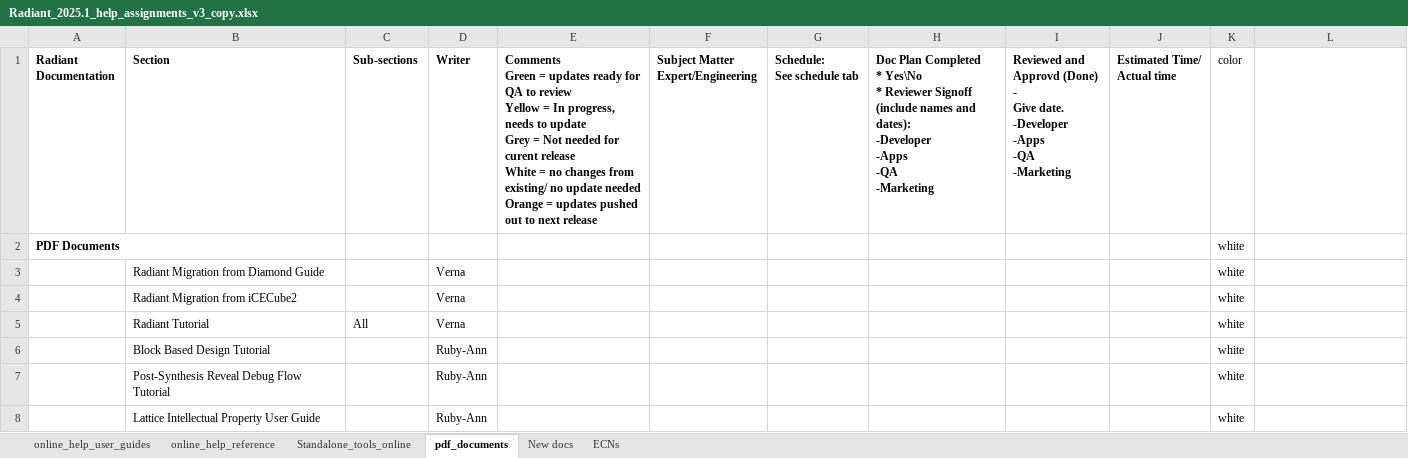
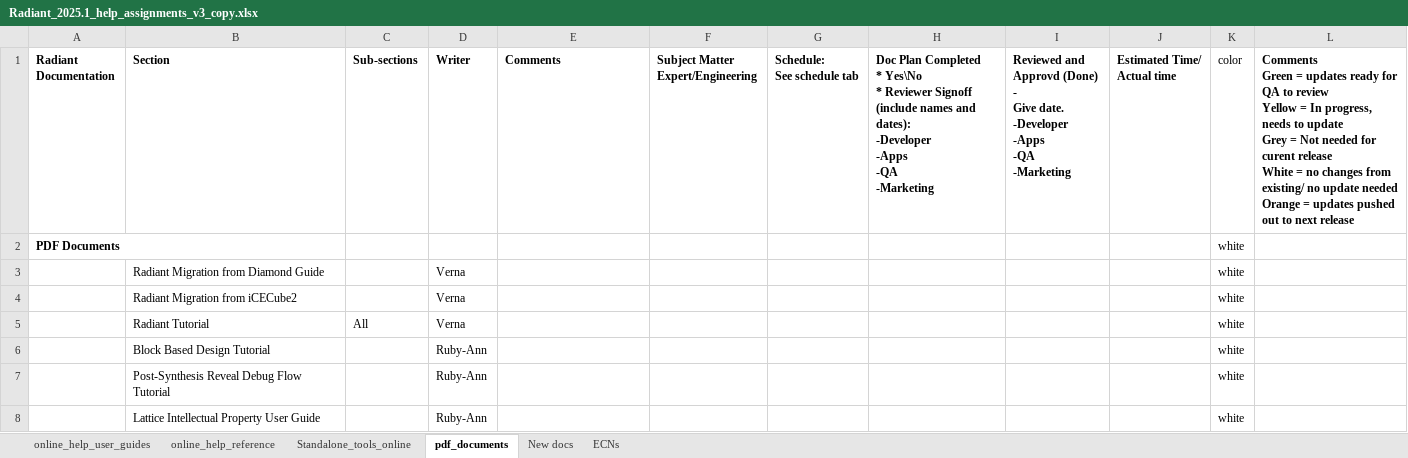
Before and after one commit to nathan-rushing/help_dashboard_django, an Excel workbook: dashboard/online_help/management/dataset/Radiant_2025.1_help_assignments_v3_copy.xlsx, sheet pdf_documents, drawn as a sheet; only a part is shown; values as stored, in another font and other column widths than the file's, no borders; ↵ is a line break in a cell; the diff names each change by its address in the sheet, - before the commit and + after, or states it on an @@ line.

```diff
--- a/dashboard/online_help/management/dataset/Radiant_2025.1_help_assignments_v3_copy.xlsx (sheet pdf_documents)
+++ b/dashboard/online_help/management/dataset/Radiant_2025.1_help_assignments_v3_copy.xlsx (sheet pdf_documents)
-E1: Comments ↵ Green = updates ready for QA to review ↵ Yellow = In progress, needs to update ↵ Grey = Not needed for curent release ↵ White = no changes from existing/ no update needed ↵ Orange = updates pushed out to next release
+E1: Comments
-L1: (empty)
+L1: Comments ↵ Green = updates ready for QA to review ↵ Yellow = In progress, needs to update ↵ Grey = Not needed for curent release ↵ White = no changes from existing/ no update needed ↵ Orange = updates pushed out to next release
```
Also changed, not shown: sheet online_help_reference, sheet online_help_user_guides, sheet Standalone_tools_online, 7 other files.
